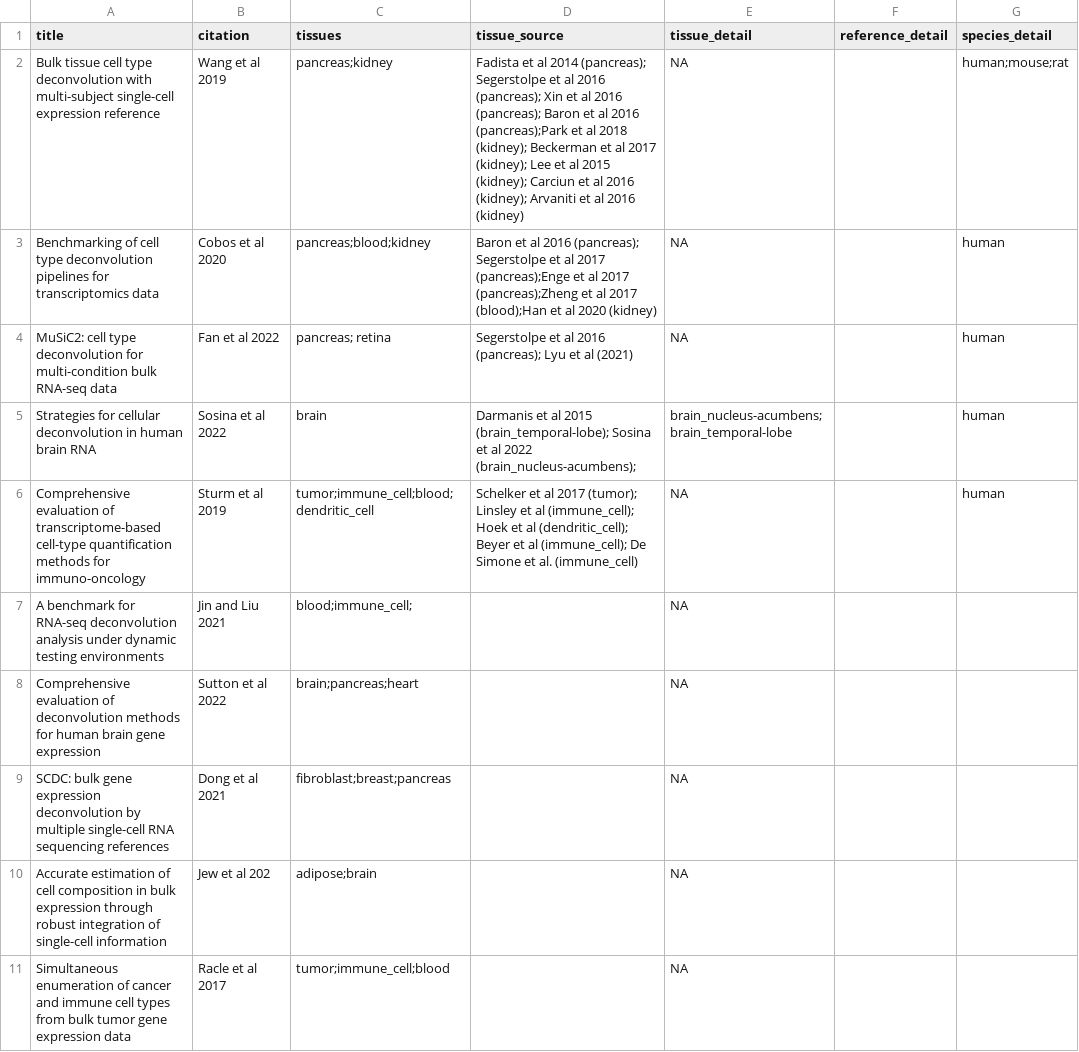
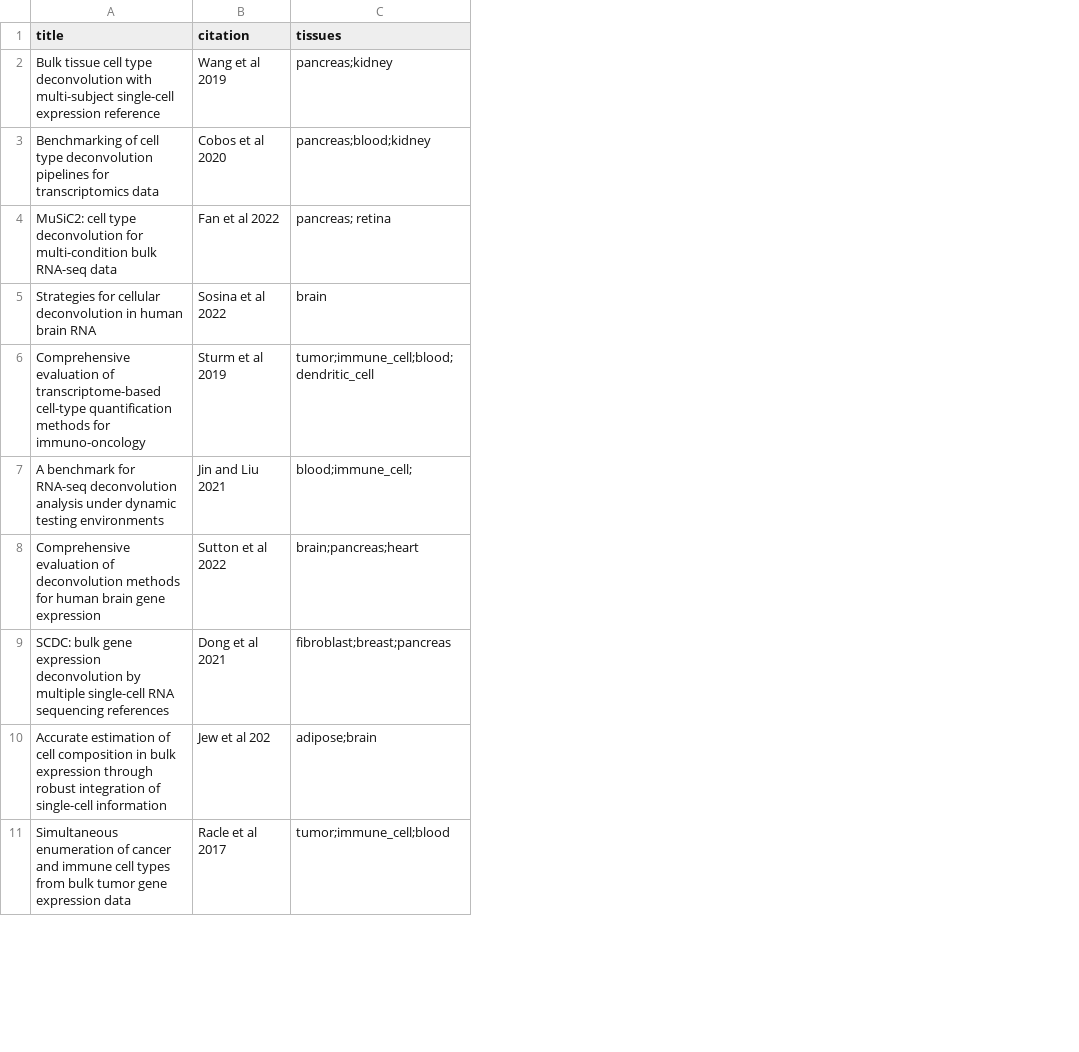
Before and after one commit to LieberInstitute/deconvo_review-paper, a CSV file: data/table-s1_tissue-references.csv, drawn as a sheet; only a part is shown; the diff names each change by its address in the sheet, - before the commit and + after, or states it on an @@ line.

Commit message:
replace high resolution jpg heatmaps, use final reference tissue table

```diff
--- a/data/table-s1_tissue-references.csv
+++ b/data/table-s1_tissue-references.csv
-column D (tissue_source), rows 2-6: Fadista et al 2014 (pancreas); Segerstolpe et al 2016 (pancreas); Xin et al 2016 (pancreas); Baron et al 2016 (pancreas);Park et al 2018 (kidney); Beckerman et al 2017 (kidney); Lee et al 2015 (kidney); Carciun et al 2016 (kidney); Arvaniti et al 2016 (kidney) | Baron et al 2016 (pancreas); Segerstolpe et al 2017 (pancreas);Enge et al 2017 (pancreas);Zheng et al 2017 (blood);Han et al 2020 (kidney) | Segerstolpe et al 2016 (pancreas); Lyu et al (2021) | Darmanis et al 2015 (brain_temporal-lobe); Sosina et al 2022 (brain_nucleus-acumbens); | Schelker et al 2017 (tumor); Linsley et al (immune_cell); Hoek et al (dendritic_cell); Beyer et al (immune_cell); De Simone et al. (immune_cell)
-column E (tissue_detail), rows 2-11: NA | NA | NA | brain_nucleus-acumbens;brain_temporal-lobe | NA | NA | NA | NA | NA | NA
-column F (reference_detail), empty
-column G (species_detail), rows 2-6: human;mouse;rat | human | human | human | human
```
Also changed, not shown: 8 other files.
